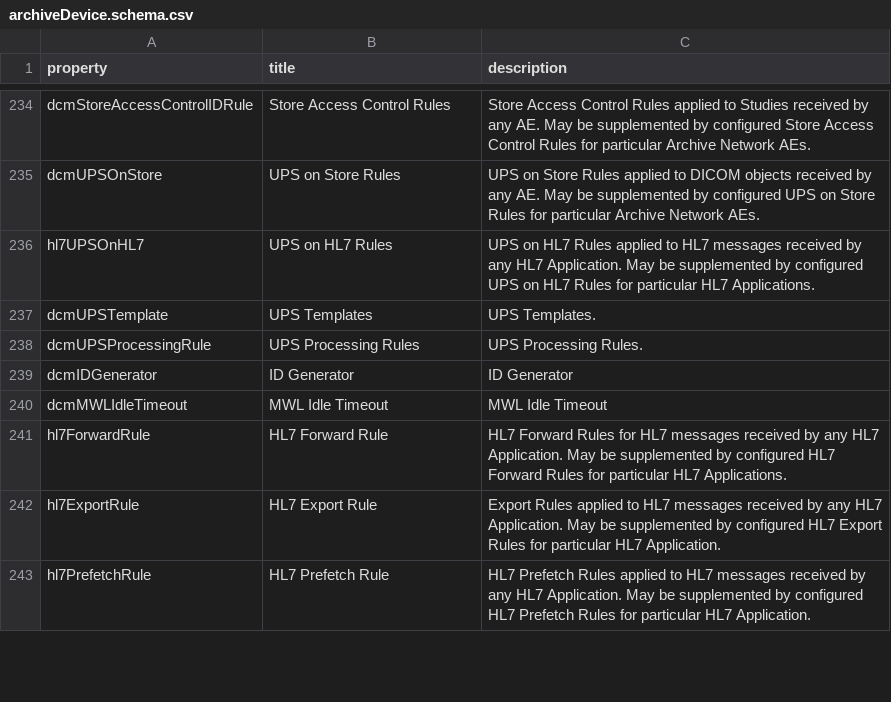
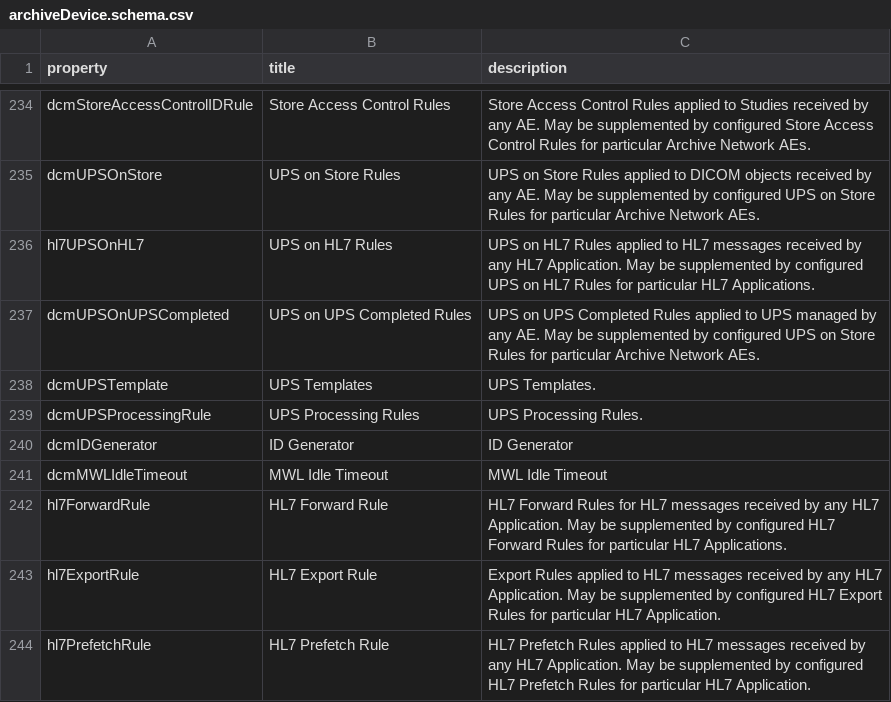
Before and after one commit to dcm4che/dcm4chee-arc-lang, a CSV file: src/csv/archiveDevice.schema.csv, drawn as a sheet; only a part is shown, gaps mark what is left out.

Commit message:
Add upsOnUPSCompleted.schema fix #26

```diff
--- a/src/csv/archiveDevice.schema.csv
+++ b/src/csv/archiveDevice.schema.csv
@@ -236,2 +236,3 @@
 "hl7UPSOnHL7","UPS on HL7 Rules","UPS on HL7 Rules applied to HL7 messages received by any HL7 Application. May be supplemented by configured UPS on HL7 Rules for particular HL7 Applications."
+"dcmUPSOnUPSCompleted","UPS on UPS Completed Rules","UPS on UPS Completed Rules applied to UPS managed by any AE. May be supplemented by configured UPS on Store Rules for particular Archive Network AEs."
 "dcmUPSTemplate","UPS Templates","UPS Templates."
```
Also changed, not shown: src/csv/archiveNetworkAE.schema.csv, 4 other files.
